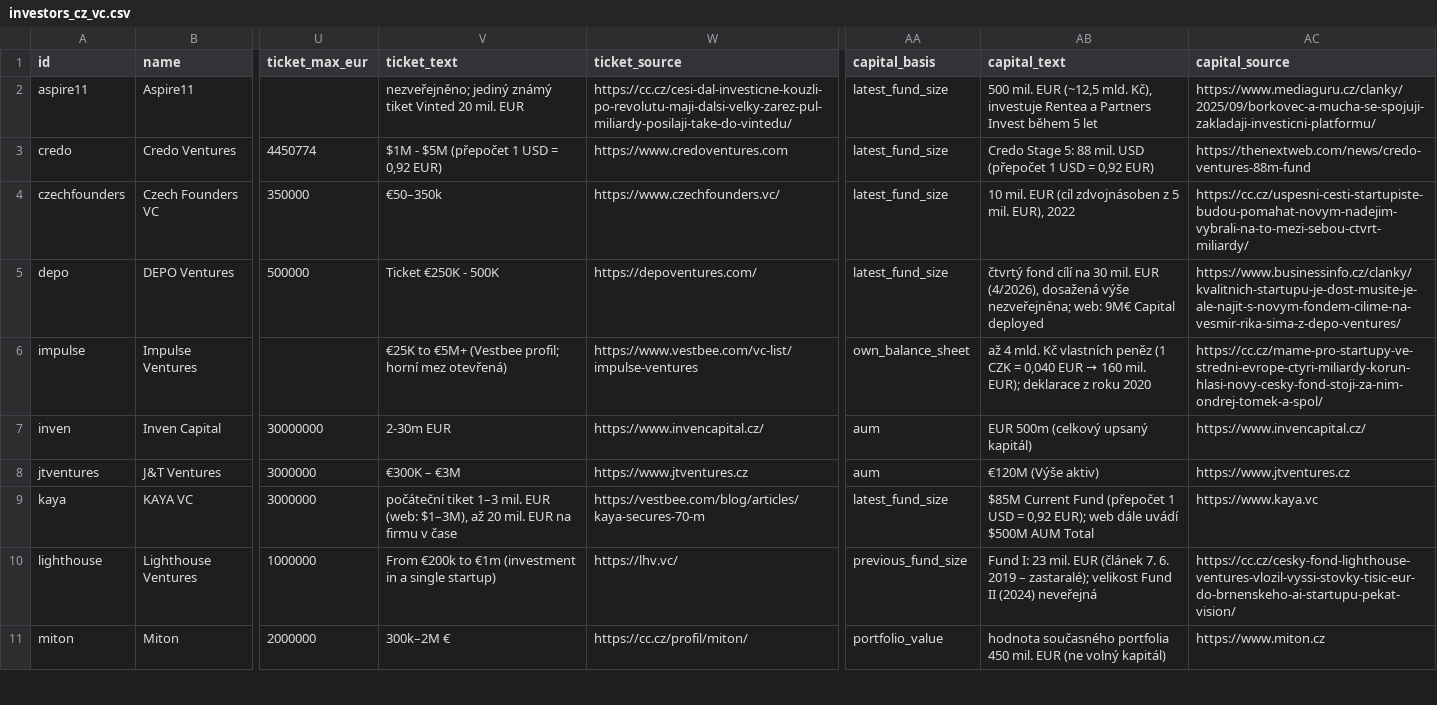
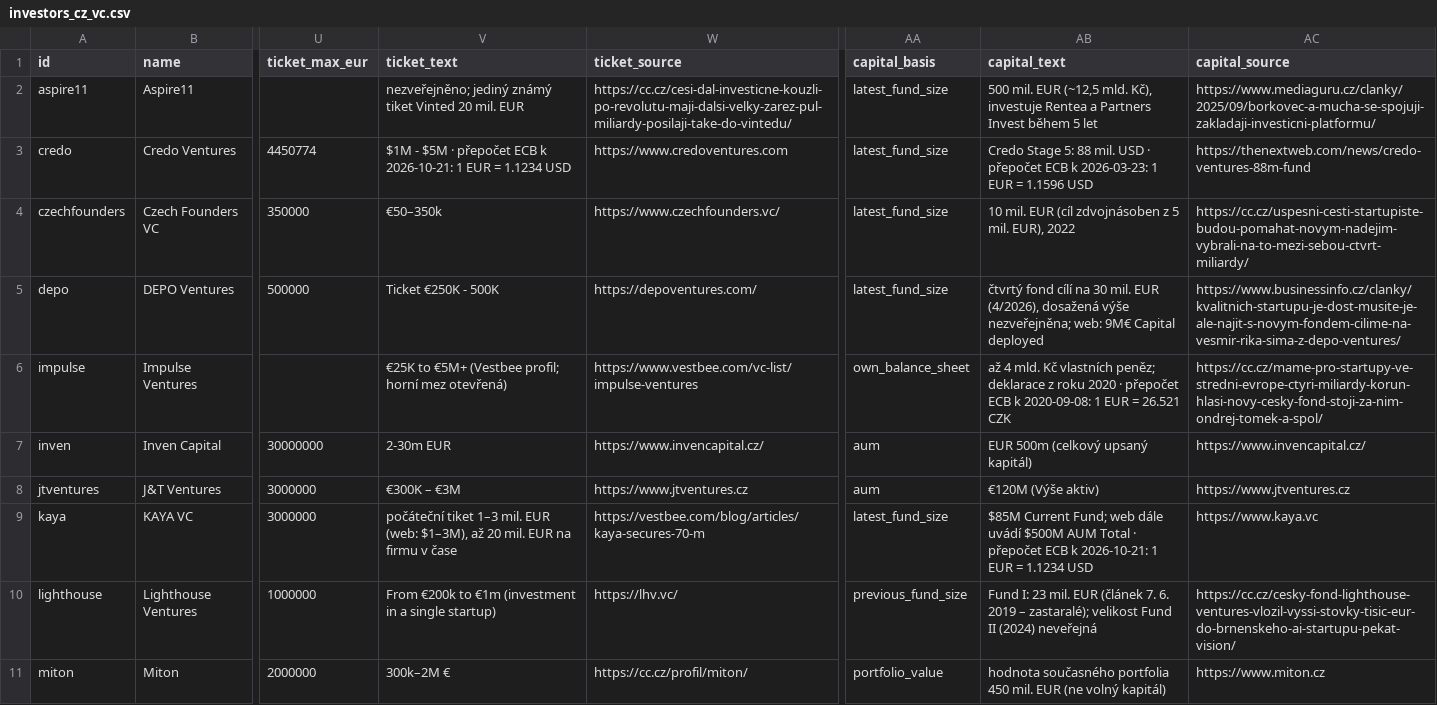
Before and after one commit to Fredy1989/investor-db, a CSV file: data/investors_cz_vc.csv, drawn as a sheet; only a part is shown, gaps mark what is left out; the diff covers the shown part only; the diff names each change by its address in the sheet, - before the commit and + after, or states it on an @@ line.

Commit message:
fx: z value_text odstraněn agentův zastaralý přepočet (0,92), uveden kurz ECB; list pro ruční kontrolu přegenerován

```diff
--- a/data/investors_cz_vc.csv
+++ b/data/investors_cz_vc.csv
-V3 (ticket_text): …- $5M (přepočet 1 USD = 0,92 EUR)
+V3 (ticket_text): …- $5M · přepočet ECB k 2026-10-21: 1 EUR = 1.1234 USD
-AB3 (capital_text): …mil. USD (přepočet 1 USD = 0,92 EUR)
+AB3 (capital_text): …mil. USD · přepočet ECB k 2026-03-23: 1 EUR = 1.1596 USD
@@ AB6 (capital_text): …Kč vlastních peněz (1 CZK = 0,040 EUR → 160 mil. EUR); deklarace z roku 2020 → …Kč vlastních peněz; deklarace z roku 2020 · přepočet ECB k 2020-09-08: 1 EUR = 26.521 CZK @@
-AB9 (capital_text): $85M Current Fund (přepočet 1 USD = 0,92 EUR); web dále uvádí $500M AUM Total
+AB9 (capital_text): $85M Current Fund; web dále uvádí $500M AUM Total · přepočet ECB k 2026-10-21: 1 EUR = 1.1234 USD
```
Also changed, not shown: 5 edited cells elsewhere in this file, data/manual_check.csv, 9 other files.
